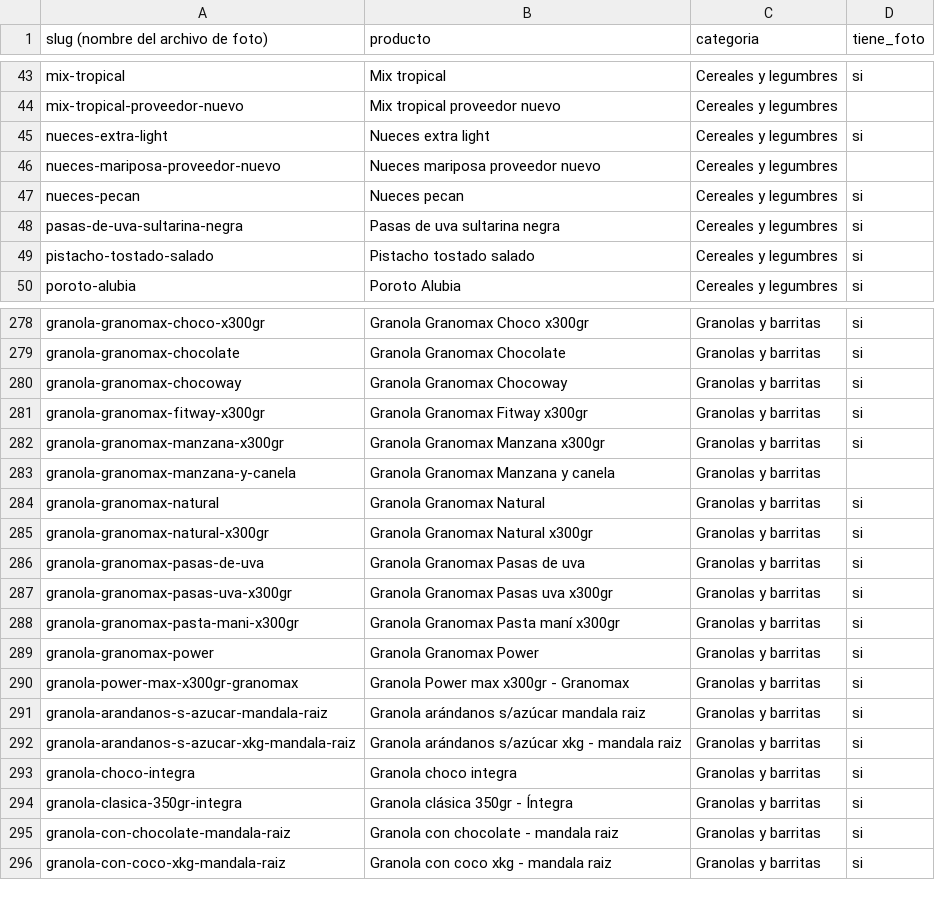
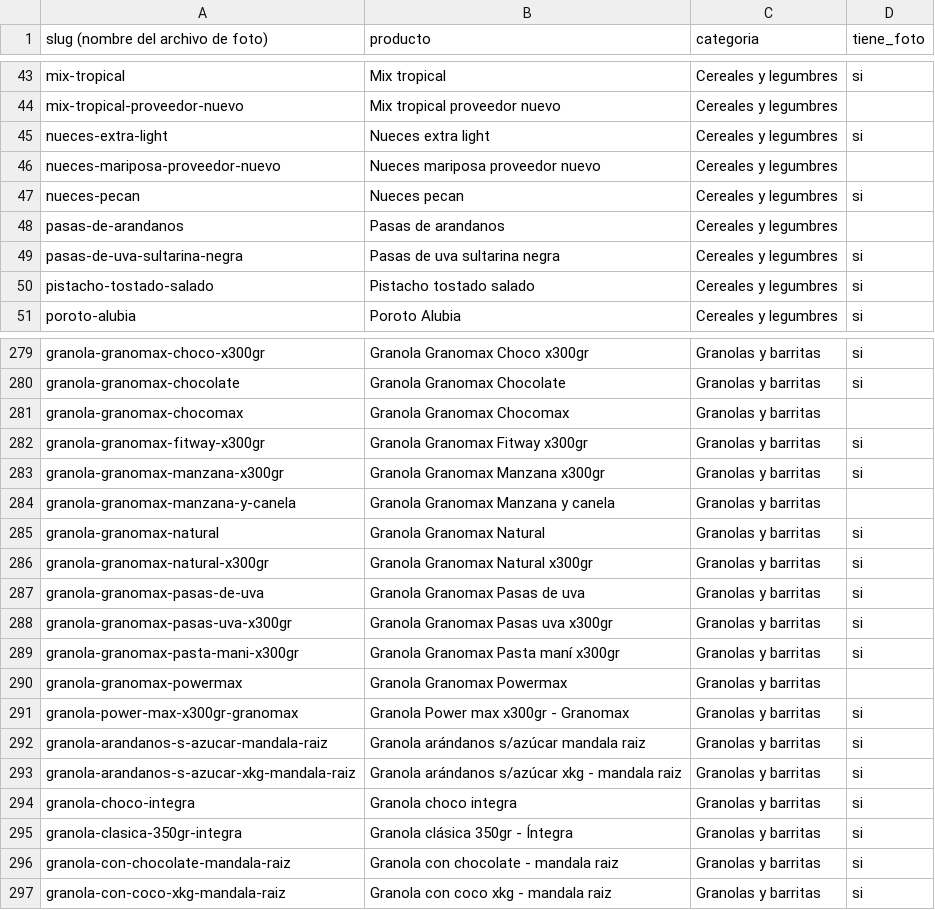
Before and after one commit to bethoven996/La_ribera, a CSV file: web/data/slugs.csv, drawn as a sheet; only a part is shown, gaps mark what is left out.

```diff
--- a/web/data/slugs.csv
+++ b/web/data/slugs.csv
@@ -47,2 +47,3 @@ nueces-mariposa-proveedor-nuevo,Nueces mariposa proveedor nuevo,Cereales y legum
 nueces-pecan,Nueces pecan,Cereales y legumbres,si
+pasas-de-arandanos,Pasas de arandanos,Cereales y legumbres,
 pasas-de-uva-sultarina-negra,Pasas de uva sultarina negra,Cereales y legumbres,si
@@ -279,3 +280,3 @@ granola-granomax-choco-x300gr,Granola Granomax Choco x300gr,Granolas y barritas,
 granola-granomax-chocolate,Granola Granomax Chocolate,Granolas y barritas,si
-granola-granomax-chocoway,Granola Granomax Chocoway,Granolas y barritas,si
+granola-granomax-chocomax,Granola Granomax Chocomax,Granolas y barritas,
 granola-granomax-fitway-x300gr,Granola Granomax Fitway x300gr,Granolas y barritas,si
@@ -288,3 +289,3 @@ granola-granomax-pasas-uva-x300gr,Granola Granomax Pasas uva x300gr,Granolas y b
 granola-granomax-pasta-mani-x300gr,Granola Granomax Pasta maní x300gr,Granolas y barritas,si
-granola-granomax-power,Granola Granomax Power,Granolas y barritas,si
+granola-granomax-powermax,Granola Granomax Powermax,Granolas y barritas,
 granola-power-max-x300gr-granomax,Granola Power max x300gr - Granomax,Granolas y barritas,si
```
Also changed, not shown: 1 other file.
